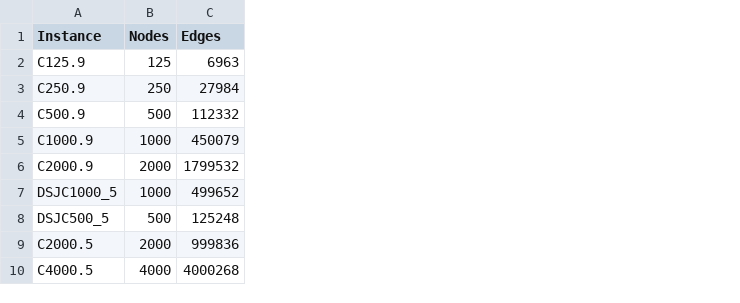
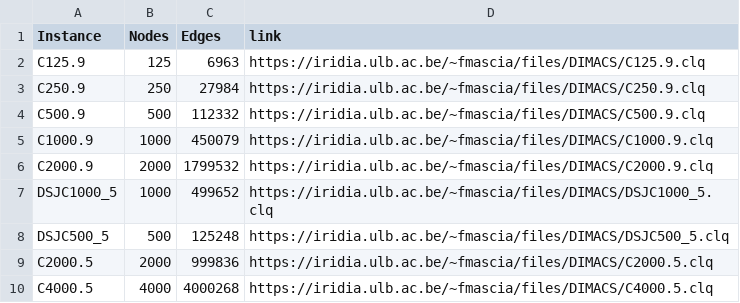
Before and after one commit to Wwwalber/mestrado-clique-maximo, a CSV file: instances_apa.csv, drawn as a sheet; only a part is shown; the diff names each change by its address in the sheet, - before the commit and + after, or states it on an @@ line.

Commit message:
link para as instâncias

```diff
--- a/instances_apa.csv
+++ b/instances_apa.csv
+column D (link), rows 2-10: https://iridia.ulb.ac.be/~fmascia/files/DIMACS/C125.9.clq | https://iridia.ulb.ac.be/~fmascia/files/DIMACS/C250.9.clq | https://iridia.ulb.ac.be/~fmascia/files/DIMACS/C500.9.clq | https://iridia.ulb.ac.be/~fmascia/files/DIMACS/C1000.9.clq | https://iridia.ulb.ac.be/~fmascia/files/DIMACS/C2000.9.clq | https://iridia.ulb.ac.be/~fmascia/files/DIMACS/DSJC1000_5.clq | https://iridia.ulb.ac.be/~fmascia/files/DIMACS/DSJC500_5.clq | https://iridia.ulb.ac.be/~fmascia/files/DIMACS/C2000.5.clq | https://iridia.ulb.ac.be/~fmascia/files/DIMACS/C4000.5.clq
```
